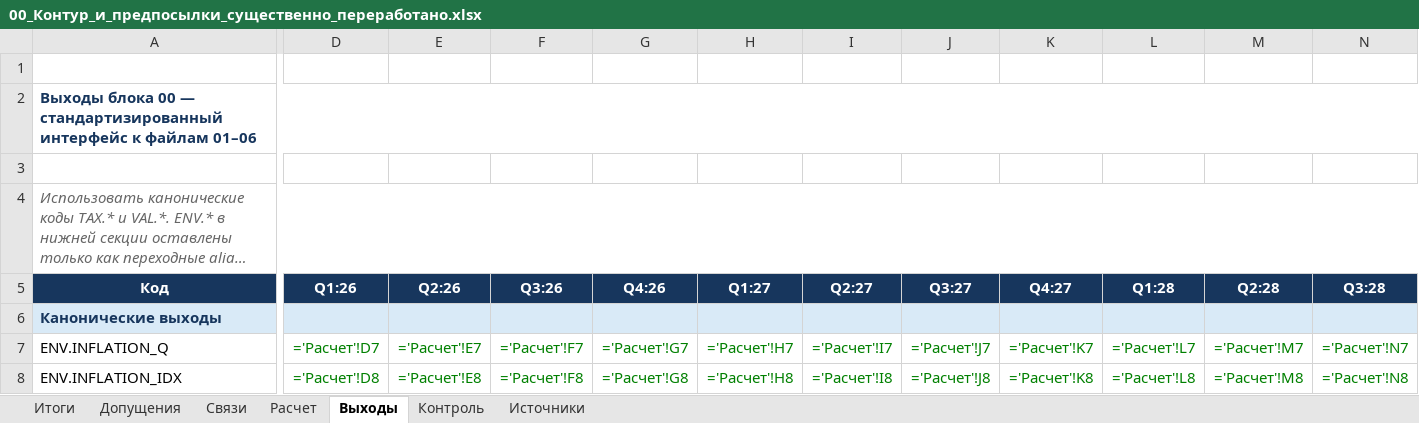
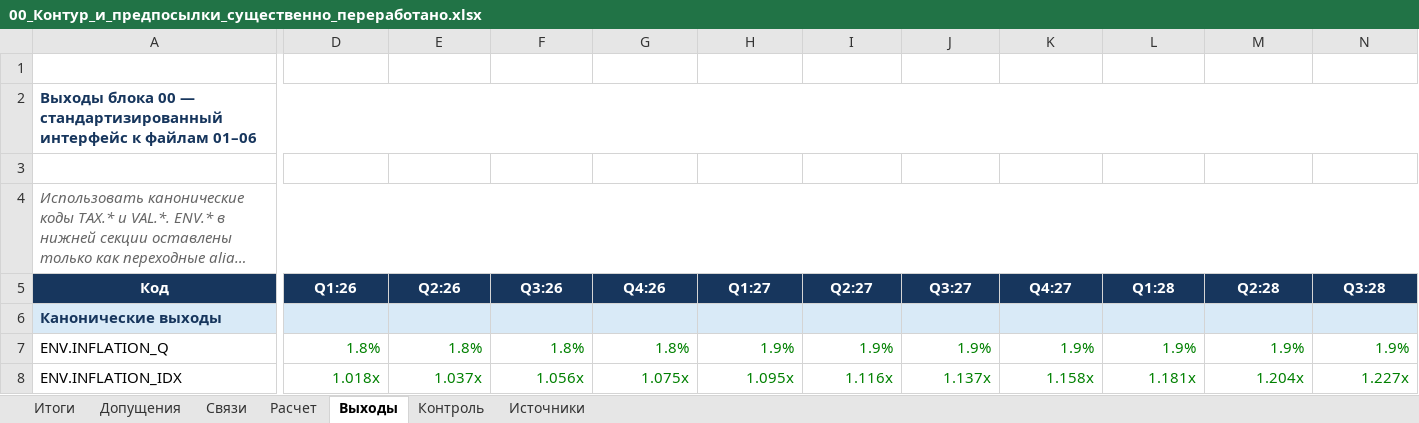
Before and after one commit to KsushaKhadzhinova/E-business-economics, an Excel workbook: работы/Работа_00_Контур_и_предпосылки/excel/00_Контур_и_предпосылки_существенно_переработано.xlsx, sheet Выходы, drawn as a sheet; only a part is shown, gaps mark what is left out; long unchanged cells end in …; values as stored, in another font and other column widths than the file's, no borders; formulas without a stored value are shown as written; the diff covers the shown part only; the diff names each change by its address in the sheet, - before the commit and + after, or states it on an @@ line.

```diff
--- a/работы/Работа_00_Контур_и_предпосылки/excel/00_Контур_и_предпосылки_существенно_переработано.xlsx (sheet Выходы)
+++ b/работы/Работа_00_Контур_и_предпосылки/excel/00_Контур_и_предпосылки_существенно_переработано.xlsx (sheet Выходы)
-D7 (Q1:26): ='Расчет'!D7
+D7 (Q1:26): 1.8%
-E7 (Q2:26): ='Расчет'!E7
+E7 (Q2:26): 1.8%
-F7 (Q3:26): ='Расчет'!F7
+F7 (Q3:26): 1.8%
-G7 (Q4:26): ='Расчет'!G7
+G7 (Q4:26): 1.8%
-H7 (Q1:27): ='Расчет'!H7
+H7 (Q1:27): 1.9%
-I7 (Q2:27): ='Расчет'!I7
+I7 (Q2:27): 1.9%
-J7 (Q3:27): ='Расчет'!J7
+J7 (Q3:27): 1.9%
-K7 (Q4:27): ='Расчет'!K7
+K7 (Q4:27): 1.9%
-L7 (Q1:28): ='Расчет'!L7
+L7 (Q1:28): 1.9%
-M7 (Q2:28): ='Расчет'!M7
+M7 (Q2:28): 1.9%
-N7 (Q3:28): ='Расчет'!N7
+N7 (Q3:28): 1.9%
-D8 (Q1:26): ='Расчет'!D8
+D8 (Q1:26): 1.018x
-E8 (Q2:26): ='Расчет'!E8
+E8 (Q2:26): 1.037x
-F8 (Q3:26): ='Расчет'!F8
+F8 (Q3:26): 1.056x
-G8 (Q4:26): ='Расчет'!G8
+G8 (Q4:26): 1.075x
-H8 (Q1:27): ='Расчет'!H8
+H8 (Q1:27): 1.095x
-I8 (Q2:27): ='Расчет'!I8
+I8 (Q2:27): 1.116x
-J8 (Q3:27): ='Расчет'!J8
+J8 (Q3:27): 1.137x
-K8 (Q4:27): ='Расчет'!K8
+K8 (Q4:27): 1.158x
-L8 (Q1:28): ='Расчет'!L8
+L8 (Q1:28): 1.181x
-M8 (Q2:28): ='Расчет'!M8
+M8 (Q2:28): 1.204x
-N8 (Q3:28): ='Расчет'!N8
+N8 (Q3:28): 1.227x
```
Also changed, not shown: 278 edited cells elsewhere in this sheet, sheet Расчет, sheet Итоги, sheet Контроль, sheet Допущения, работы/Работа_01_Выручка_и_клиенты/excel/01-2_План_изменения_выручки_стартапа.xlsx, работы/Работа_02_Команда_и_OPEX/excel/02_Команда_и_OPEX_переработано_под_00.xlsx, 11 other files.
